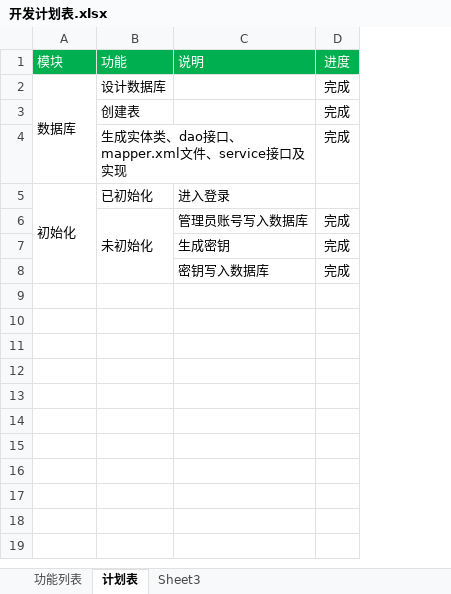
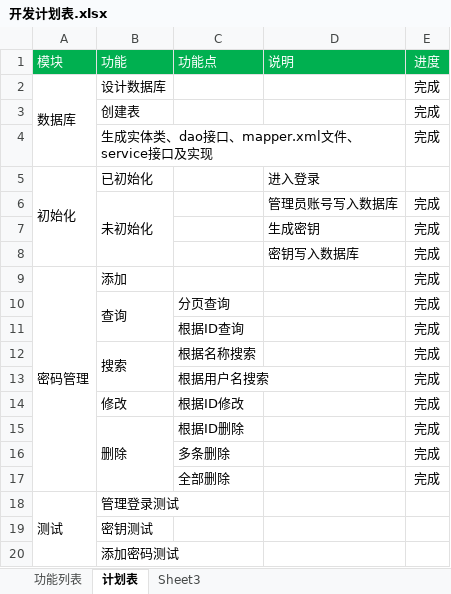
Before and after one commit to fengwenyi/password-manage, an Excel workbook: doc/开发计划表.xlsx, sheet 计划表, drawn as a sheet; only a part is shown; values as stored, in another font and other column widths than the file's, no borders; the diff covers the shown part only; the diff names each change by its address in the sheet, - before the commit and + after, or states it on an @@ line.

```diff
--- a/doc/开发计划表.xlsx (sheet 计划表)
+++ b/doc/开发计划表.xlsx (sheet 计划表)
+column C (功能点), empty
+row 9: 密码管理 | 添加 |  |  | 完成
+row 10:  | 查询 | 分页查询 |  | 完成
+row 11:  |  | 根据ID查询 |  | 完成
+row 12:  | 搜索 | 根据名称搜索 |  | 完成
+row 13:  |  | 根据用户名搜索 |  | 完成
+row 14:  | 修改 | 根据ID修改 |  | 完成
+row 15:  | 删除 | 根据ID删除 |  | 完成
+row 16:  |  | 多条删除 |  | 完成
+row 17:  |  | 全部删除 |  | 完成
+row 18: 测试 | 管理登录测试
+row 19:  | 密钥测试
+row 20:  | 添加密码测试
```
Also changed, not shown: 10 added rows elsewhere in this sheet, sheet 功能列表, 7 other files.
